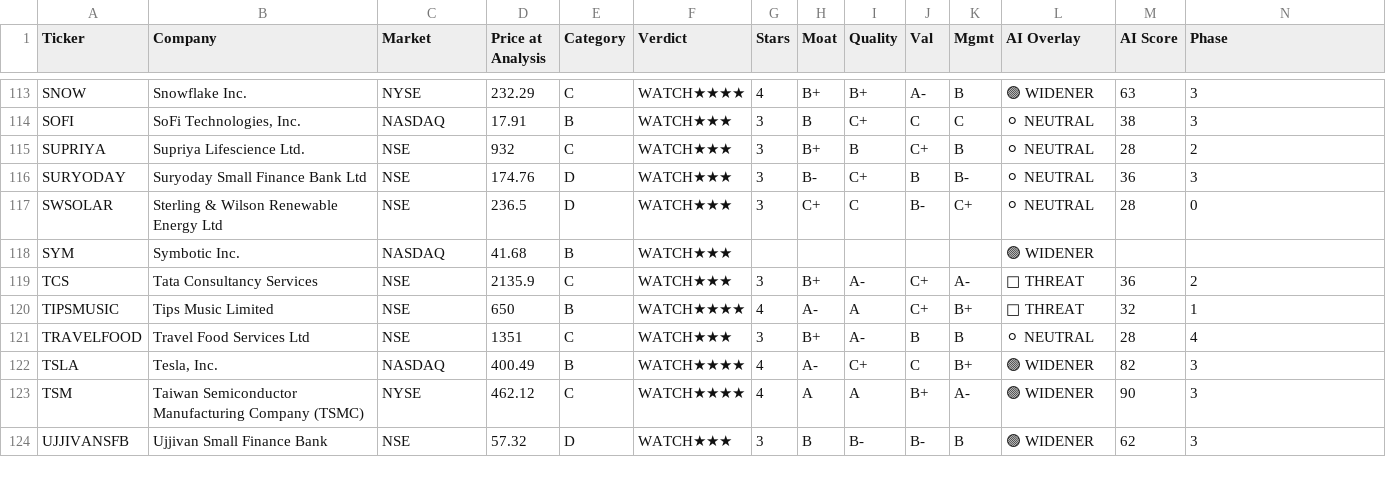
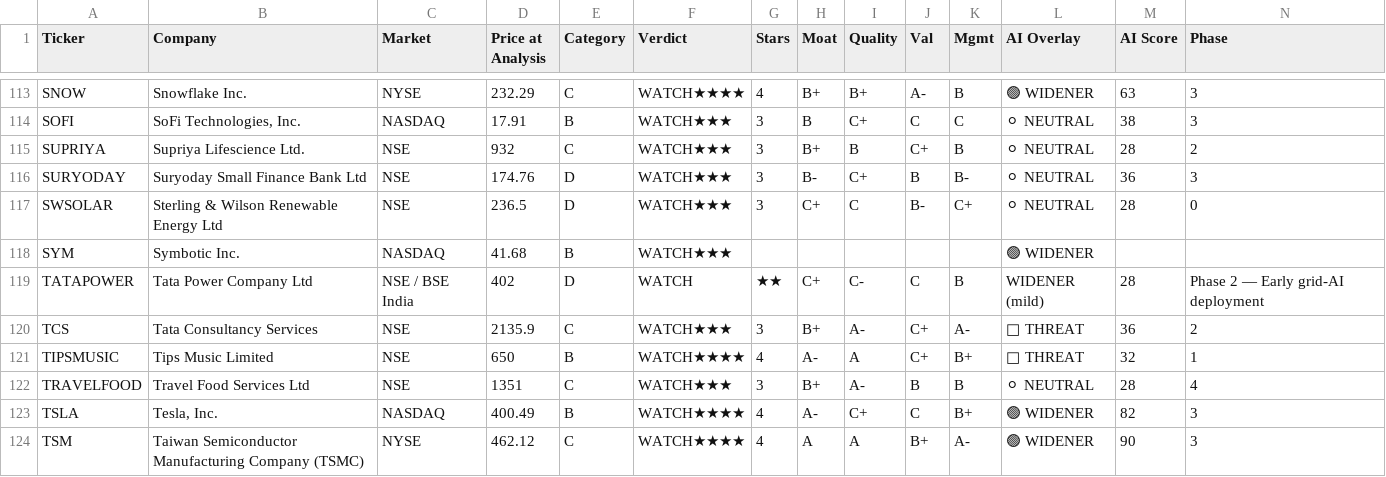
Before and after one commit to dayanandmewara/Argus_reports, a CSV file: data/tracker.csv, drawn as a sheet; only a part is shown, gaps mark what is left out; the shorter side is filled out with more unchanged rows; rows hold the shown columns only; the diff names each change by its address in the sheet, - before the commit and + after, or states it on an @@ line.

```diff
--- a/data/tracker.csv
+++ b/data/tracker.csv
+row 119: TATAPOWER | Tata Power Company Ltd | NSE / BSE India | 402 | D | WATCH | ★★ | C+ | C- | C | B | WIDENER (mild) | 28 | Phase 2 — Early grid-AI deployment
```
